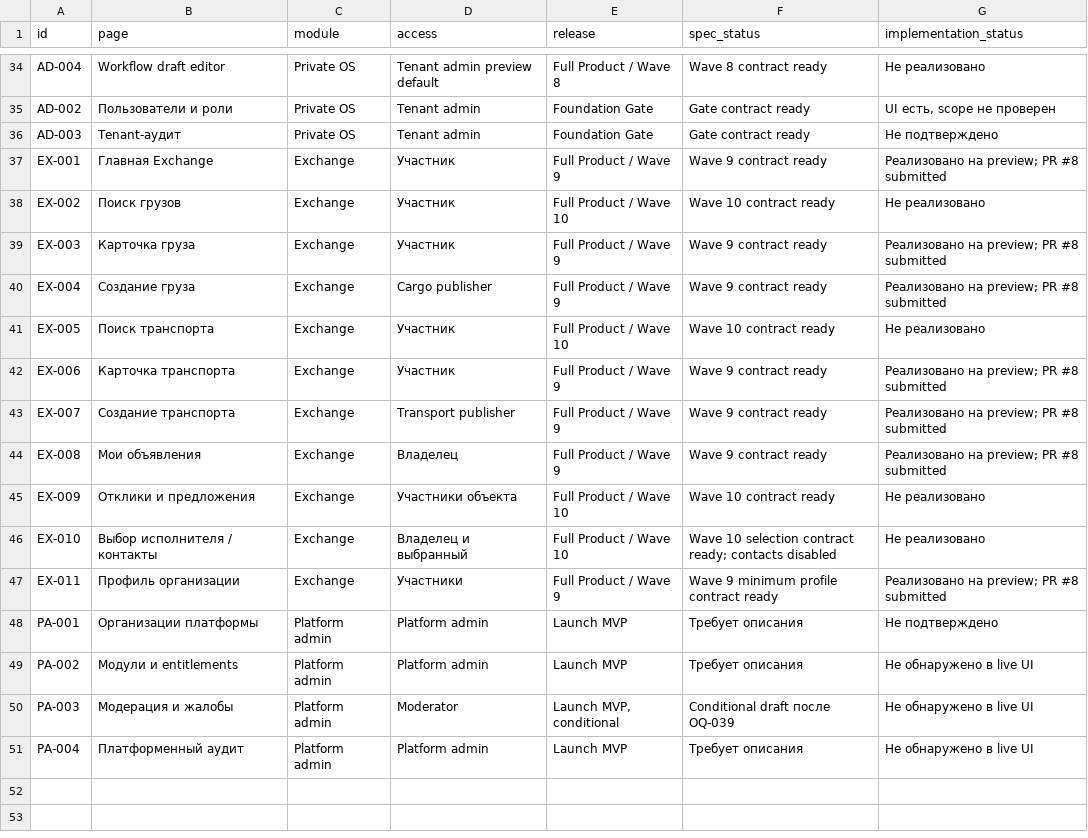
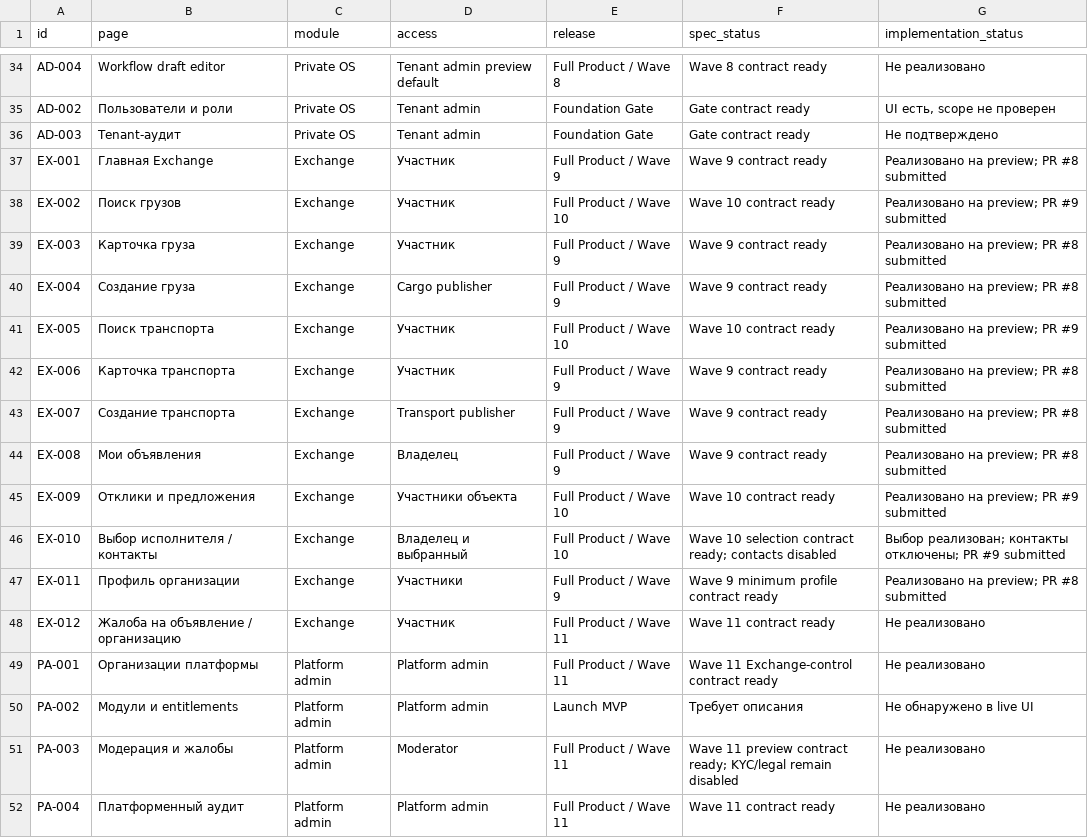
Before and after one commit to morgiyt/exim-product-os, a CSV file: data/page-registry.csv, drawn as a sheet; only a part is shown, gaps mark what is left out.

Commit message:
Open TASK-2026-013 Exchange trust and safety

```diff
--- a/data/page-registry.csv
+++ b/data/page-registry.csv
@@ -37,6 +37,6 @@ AD-003,Tenant-аудит,Private OS,Tenant admin,Foundation Gate,Gate contract r
 EX-001,Главная Exchange,Exchange,Участник,Full Product / Wave 9,Wave 9 contract ready,Реализовано на preview; PR #8 submitted
-EX-002,Поиск грузов,Exchange,Участник,Full Product / Wave 10,Wave 10 contract ready,Не реализовано
+EX-002,Поиск грузов,Exchange,Участник,Full Product / Wave 10,Wave 10 contract ready,Реализовано на preview; PR #9 submitted
 EX-003,Карточка груза,Exchange,Участник,Full Product / Wave 9,Wave 9 contract ready,Реализовано на preview; PR #8 submitted
 EX-004,Создание груза,Exchange,Cargo publisher,Full Product / Wave 9,Wave 9 contract ready,Реализовано на preview; PR #8 submitted
-EX-005,Поиск транспорта,Exchange,Участник,Full Product / Wave 10,Wave 10 contract ready,Не реализовано
+EX-005,Поиск транспорта,Exchange,Участник,Full Product / Wave 10,Wave 10 contract ready,Реализовано на preview; PR #9 submitted
 EX-006,Карточка транспорта,Exchange,Участник,Full Product / Wave 9,Wave 9 contract ready,Реализовано на preview; PR #8 submitted
@@ -44,8 +44,9 @@ EX-007,Создание транспорта,Exchange,Transport publisher,Full P
 EX-008,Мои объявления,Exchange,Владелец,Full Product / Wave 9,Wave 9 contract ready,Реализовано на preview; PR #8 submitted
-EX-009,Отклики и предложения,Exchange,Участники объекта,Full Product / Wave 10,Wave 10 contract ready,Не реализовано
-EX-010,Выбор исполнителя / контакты,Exchange,Владелец и выбранный,Full Product / Wave 10,Wave 10 selection contract ready; contacts disabled,Не реализовано
+EX-009,Отклики и предложения,Exchange,Участники объекта,Full Product / Wave 10,Wave 10 contract ready,Реализовано на preview; PR #9 submitted
+EX-010,Выбор исполнителя / контакты,Exchange,Владелец и выбранный,Full Product / Wave 10,Wave 10 selection contract ready; contacts disabled,Выбор реализован; контакты отключены; PR #9 submitted
 EX-011,Профиль организации,Exchange,Участники,Full Product / Wave 9,Wave 9 minimum profile contract ready,Реализовано на preview; PR #8 submitted
-PA-001,Организации платформы,Platform admin,Platform admin,Launch MVP,Требует описания,Не подтверждено
+EX-012,Жалоба на объявление / организацию,Exchange,Участник,Full Product / Wave 11,Wave 11 contract ready,Не реализовано
+PA-001,Организации платформы,Platform admin,Platform admin,Full Product / Wave 11,Wave 11 Exchange-control contract ready,Не реализовано
 PA-002,Модули и entitlements,Platform admin,Platform admin,Launch MVP,Требует описания,Не обнаружено в live UI
-PA-003,Модерация и жалобы,Platform admin,Moderator,"Launch MVP, conditional",Conditional draft после OQ-039,Не обнаружено в live UI
-PA-004,Платформенный аудит,Platform admin,Platform admin,Launch MVP,Требует описания,Не обнаружено в live UI
+PA-003,Модерация и жалобы,Platform admin,Moderator,Full Product / Wave 11,Wave 11 preview contract ready; KYC/legal remain disabled,Не реализовано
+PA-004,Платформенный аудит,Platform admin,Platform admin,Full Product / Wave 11,Wave 11 contract ready,Не реализовано
```
Also changed, not shown: 22 other files.
